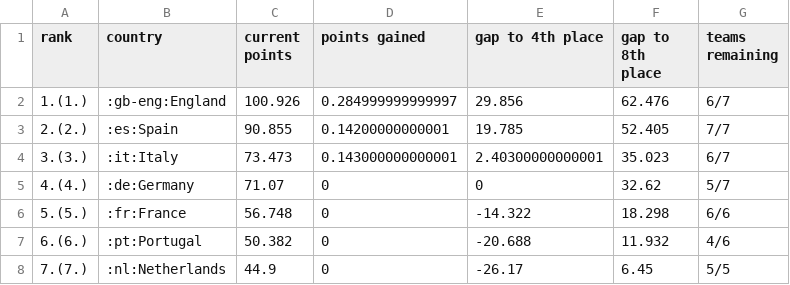
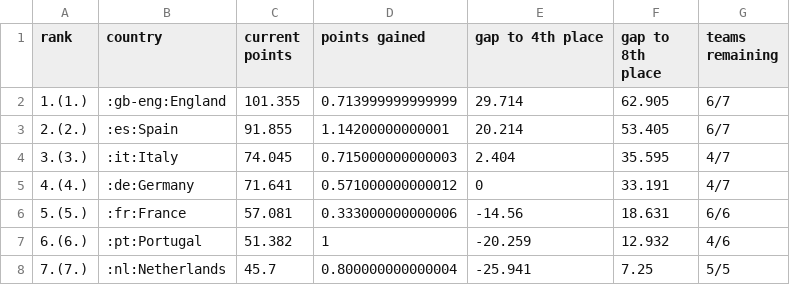
Before and after one commit to awp-finanznachrichten/uefa_ranking, a CSV file: Output/uefa_country_ranking_top7.csv, drawn as a sheet.

```diff
--- a/Output/uefa_country_ranking_top7.csv
+++ b/Output/uefa_country_ranking_top7.csv
@@ -1,8 +1,8 @@
 "rank","country","current points","points gained","gap to 4th place","gap to 8th place","teams remaining"
-"1.(1.)",":gb-eng:England",100.926,0.284999999999997,29.856,62.476,"6/7"
-"2.(2.)",":es:Spain",90.855,0.14200000000001,19.785,52.405,"7/7"
-"3.(3.)",":it:Italy",73.473,0.143000000000001,2.40300000000001,35.023,"6/7"
-"4.(4.)",":de:Germany",71.07,0,0,32.62,"5/7"
-"5.(5.)",":fr:France",56.748,0,-14.322,18.298,"6/6"
-"6.(6.)",":pt:Portugal",50.382,0,-20.688,11.932,"4/6"
-"7.(7.)",":nl:Netherlands",44.9,0,-26.17,6.45,"5/5"
+"1.(1.)",":gb-eng:England",101.355,0.713999999999999,29.714,62.905,"6/7"
+"2.(2.)",":es:Spain",91.855,1.14200000000001,20.214,53.405,"6/7"
+"3.(3.)",":it:Italy",74.045,0.715000000000003,2.404,35.595,"4/7"
+"4.(4.)",":de:Germany",71.641,0.571000000000012,0,33.191,"4/7"
+"5.(5.)",":fr:France",57.081,0.333000000000006,-14.56,18.631,"6/6"
+"6.(6.)",":pt:Portugal",51.382,1,-20.259,12.932,"4/6"
+"7.(7.)",":nl:Netherlands",45.7,0.800000000000004,-25.941,7.25,"5/5"
```
Also changed, not shown: Output/uefa_country_ranking.csv, 2 other files.
